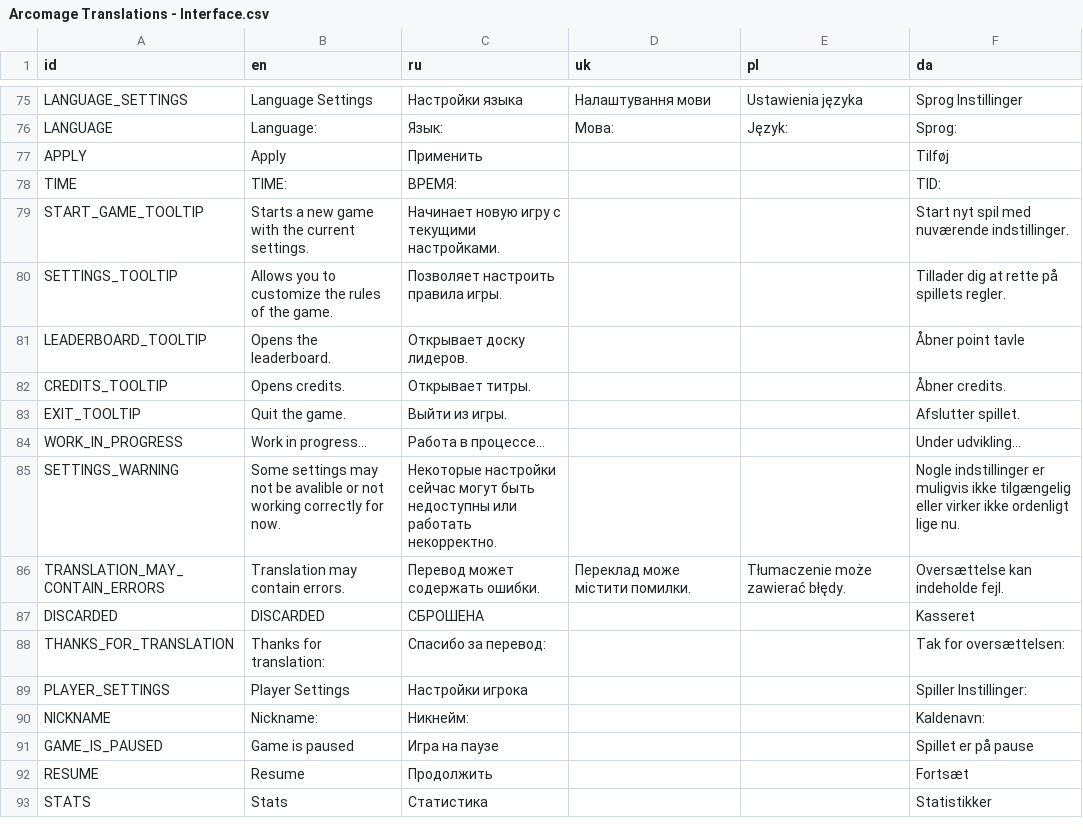
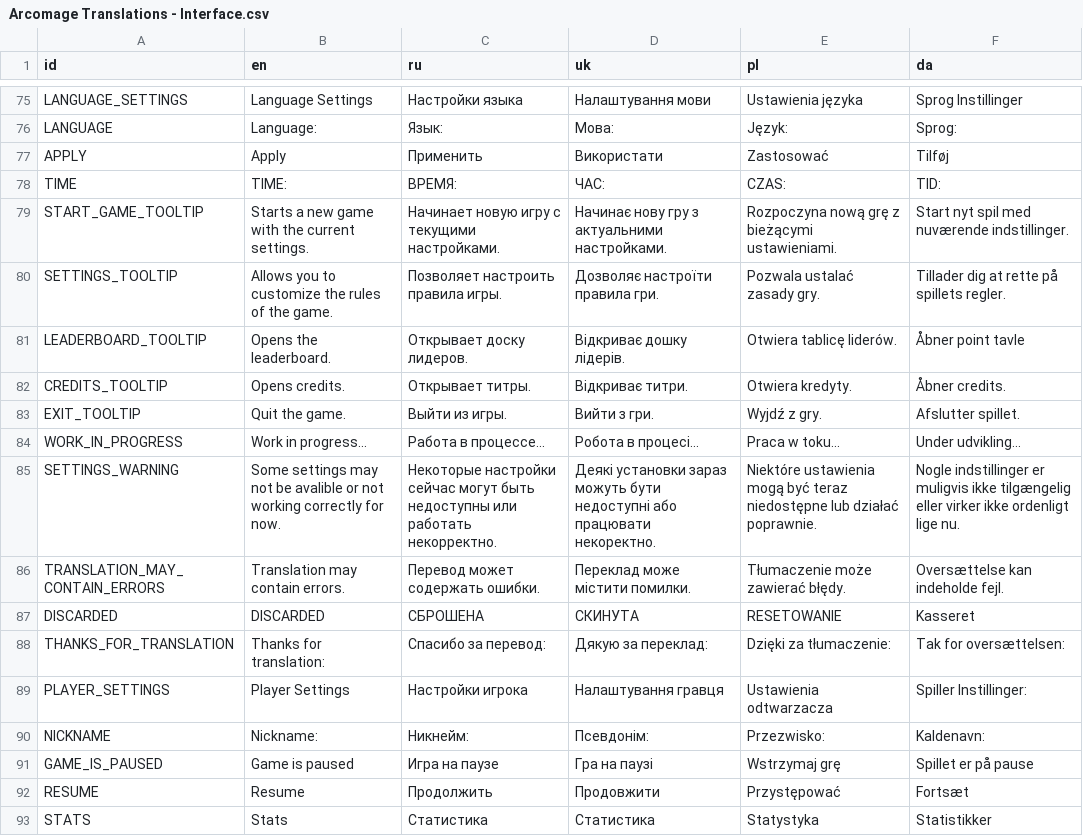
Before and after one commit to DarkPro1337/arcomage, a CSV file: Arcomage Translations - Interface.csv, drawn as a sheet; only a part is shown, gaps mark what is left out; the diff covers the shown part only.

Commit message:
New Table and Card prototypes
- a lot of updates for existing rewritten C# scenes scripts
- prototypes for GD scripts written in C#
- minor changes

```diff
--- a/Arcomage Translations - Interface.csv
+++ b/Arcomage Translations - Interface.csv
@@ -76,18 +76,18 @@ LANGUAGE_SETTINGS,Language Settings,Настройки языка,Налашту
 LANGUAGE,Language:,Язык:,Мова:,Język:,Sprog:
-APPLY,Apply,Применить,,,Tilføj
-TIME,TIME:,ВРЕМЯ:,,,TID:
-START_GAME_TOOLTIP,Starts a new game with the current settings.,Начинает новую игру с текущими настройками.,,,Start nyt spil med nuværende indstillinger.
-SETTINGS_TOOLTIP,Allows you to customize the rules of the game.,Позволяет настроить правила игры.,,,Tillader dig at rette på spillets regler.
-LEADERBOARD_TOOLTIP,Opens the leaderboard.,Открывает доску лидеров.,,,Åbner point tavle
-CREDITS_TOOLTIP,Opens credits.,Открывает титры.,,,Åbner credits.
-EXIT_TOOLTIP,Quit the game.,Выйти из игры.,,,Afslutter spillet.
-WORK_IN_PROGRESS,Work in progress...,Работа в процессе...,,,Under udvikling...
-SETTINGS_WARNING,Some settings may not be avalible or not working correctly for now.,Некоторые настройки сейчас могут быть недоступны или работать некорректно.,,,Nogle indstillinger er muligvis ikke tilgængelig eller virker ikke ordenligt lige nu.
+APPLY,Apply,Применить,Використати,Zastosować,Tilføj
+TIME,TIME:,ВРЕМЯ:,ЧАС:,CZAS:,TID:
+START_GAME_TOOLTIP,Starts a new game with the current settings.,Начинает новую игру с текущими настройками.,Начинає нову гру з актуальними настройками.,Rozpoczyna nową grę z bieżącymi ustawieniami.,Start nyt spil med nuværende indstillinger.
+SETTINGS_TOOLTIP,Allows you to customize the rules of the game.,Позволяет настроить правила игры.,Дозволяє настроїти правила гри.,Pozwala ustalać zasady gry.,Tillader dig at rette på spillets regler.
+LEADERBOARD_TOOLTIP,Opens the leaderboard.,Открывает доску лидеров.,Відкриває дошку лідерів.,Otwiera tablicę liderów.,Åbner point tavle
+CREDITS_TOOLTIP,Opens credits.,Открывает титры.,Відкриває титри.,Otwiera kredyty.,Åbner credits.
+EXIT_TOOLTIP,Quit the game.,Выйти из игры.,Вийти з гри.,Wyjdź z gry.,Afslutter spillet.
+WORK_IN_PROGRESS,Work in progress...,Работа в процессе...,Робота в процесі...,Praca w toku...,Under udvikling...
+SETTINGS_WARNING,Some settings may not be avalible or not working correctly for now.,Некоторые настройки сейчас могут быть недоступны или работать некорректно.,Деякі установки зараз можуть бути недоступні або працювати некоректно.,Niektóre ustawienia mogą być teraz niedostępne lub działać poprawnie.,Nogle indstillinger er muligvis ikke tilgængelig eller virker ikke ordenligt lige nu.
 TRANSLATION_MAY_CONTAIN_ERRORS,Translation may contain errors.,Перевод может содержать ошибки.,Переклад може містити помилки.,Tłumaczenie może zawierać błędy.,Oversættelse kan indeholde fejl.
-DISCARDED,DISCARDED,СБРОШЕНА,,,Kasseret
-THANKS_FOR_TRANSLATION,Thanks for translation:,Спасибо за перевод:,,,Tak for oversættelsen:
-PLAYER_SETTINGS,Player Settings,Настройки игрока,,,Spiller Instillinger:
-NICKNAME,Nickname:,Никнейм:,,,Kaldenavn:
-GAME_IS_PAUSED,Game is paused,Игра на паузе,,,Spillet er på pause
-RESUME,Resume,Продолжить,,,Fortsæt
-STATS,Stats,Статистика,,,Statistikker
+DISCARDED,DISCARDED,СБРОШЕНА,СКИНУТА,RESETOWANIE,Kasseret
+THANKS_FOR_TRANSLATION,Thanks for translation:,Спасибо за перевод:,Дякую за переклад:,Dzięki za tłumaczenie:,Tak for oversættelsen:
+PLAYER_SETTINGS,Player Settings,Настройки игрока,Налаштування гравця,Ustawienia odtwarzacza,Spiller Instillinger:
+NICKNAME,Nickname:,Никнейм:,Псевдонім:,Przezwisko:,Kaldenavn:
+GAME_IS_PAUSED,Game is paused,Игра на паузе,Гра на паузі,Wstrzymaj grę,Spillet er på pause
+RESUME,Resume,Продолжить,Продовжити,Przystępować,Fortsæt
+STATS,Stats,Статистика,Статистика,Statystyka,Statistikker
```
Also changed, not shown: 23 edited cells elsewhere in this file, 31 other files.
